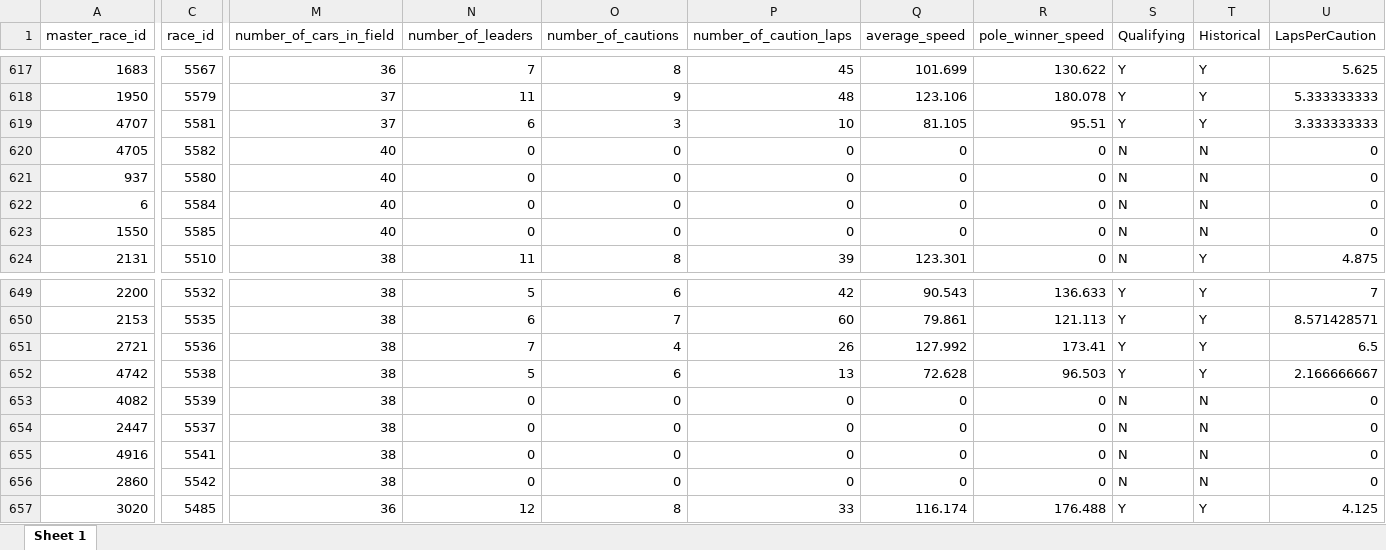
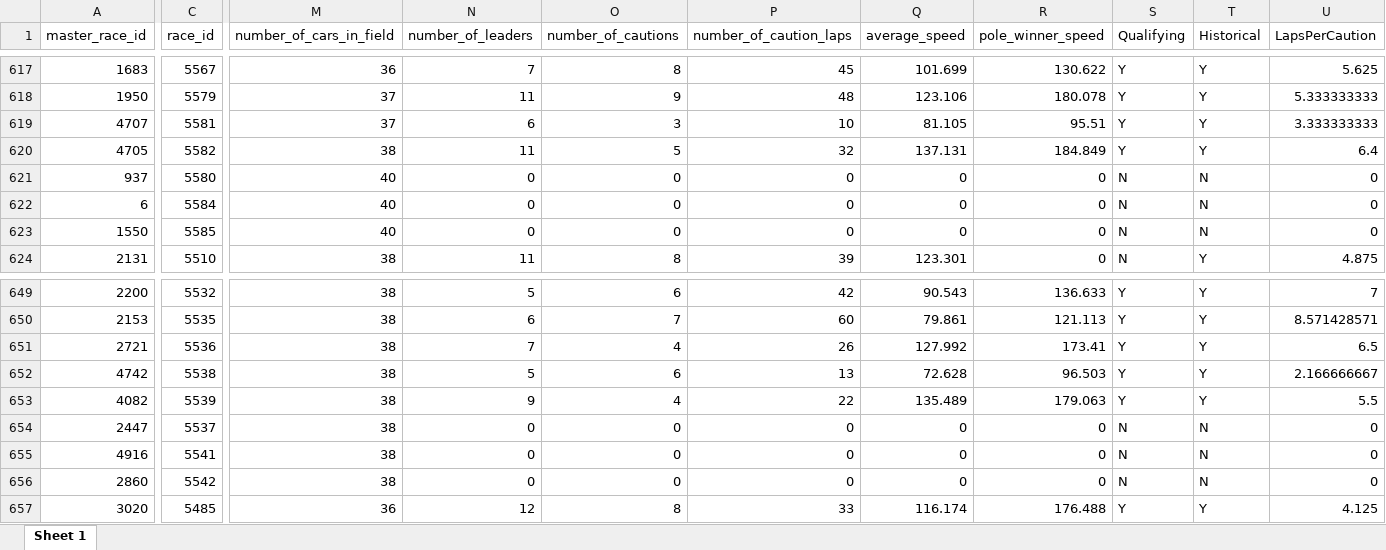
Before and after one commit to astukas12/NicheSportSimsPublic, an Excel workbook: Database/RaceIDs.xlsx, sheet Sheet 1, drawn as a sheet; only a part is shown, gaps mark what is left out; values as stored, in another font and other column widths than the file's, no borders; the diff names each change by its address in the sheet, - before the commit and + after, or states it on an @@ line.

```diff
--- a/Database/RaceIDs.xlsx (sheet Sheet 1)
+++ b/Database/RaceIDs.xlsx (sheet Sheet 1)
-M620 (number_of_cars_in_field): 40
+M620 (number_of_cars_in_field): 38
-N620 (number_of_leaders): 0
+N620 (number_of_leaders): 11
-O620 (number_of_cautions): 0
+O620 (number_of_cautions): 5
-P620 (number_of_caution_laps): 0
+P620 (number_of_caution_laps): 32
-Q620 (average_speed): 0
+Q620 (average_speed): 137.131
-R620 (pole_winner_speed): 0
+R620 (pole_winner_speed): 184.849
-S620 (Qualifying): N
+S620 (Qualifying): Y
-T620 (Historical): N
+T620 (Historical): Y
-U620 (LapsPerCaution): 0
+U620 (LapsPerCaution): 6.4
-N653 (number_of_leaders): 0
+N653 (number_of_leaders): 9
-O653 (number_of_cautions): 0
+O653 (number_of_cautions): 4
-P653 (number_of_caution_laps): 0
+P653 (number_of_caution_laps): 22
-Q653 (average_speed): 0
+Q653 (average_speed): 135.489
-R653 (pole_winner_speed): 0
+R653 (pole_winner_speed): 179.063
-S653 (Qualifying): N
+S653 (Qualifying): Y
-T653 (Historical): N
+T653 (Historical): Y
-U653 (LapsPerCaution): 0
+U653 (LapsPerCaution): 5.5
```
Also changed, not shown: 3 other files.
